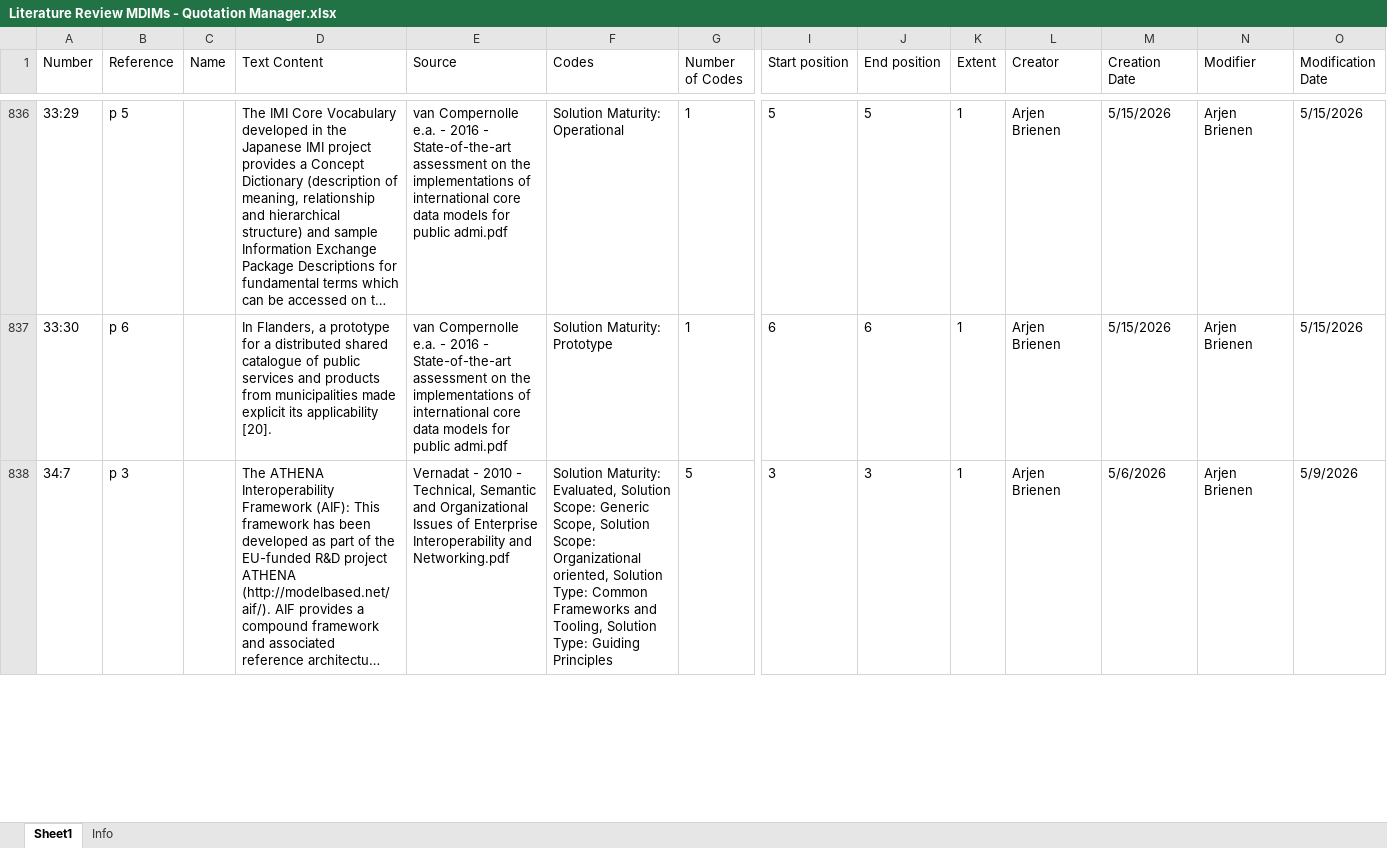
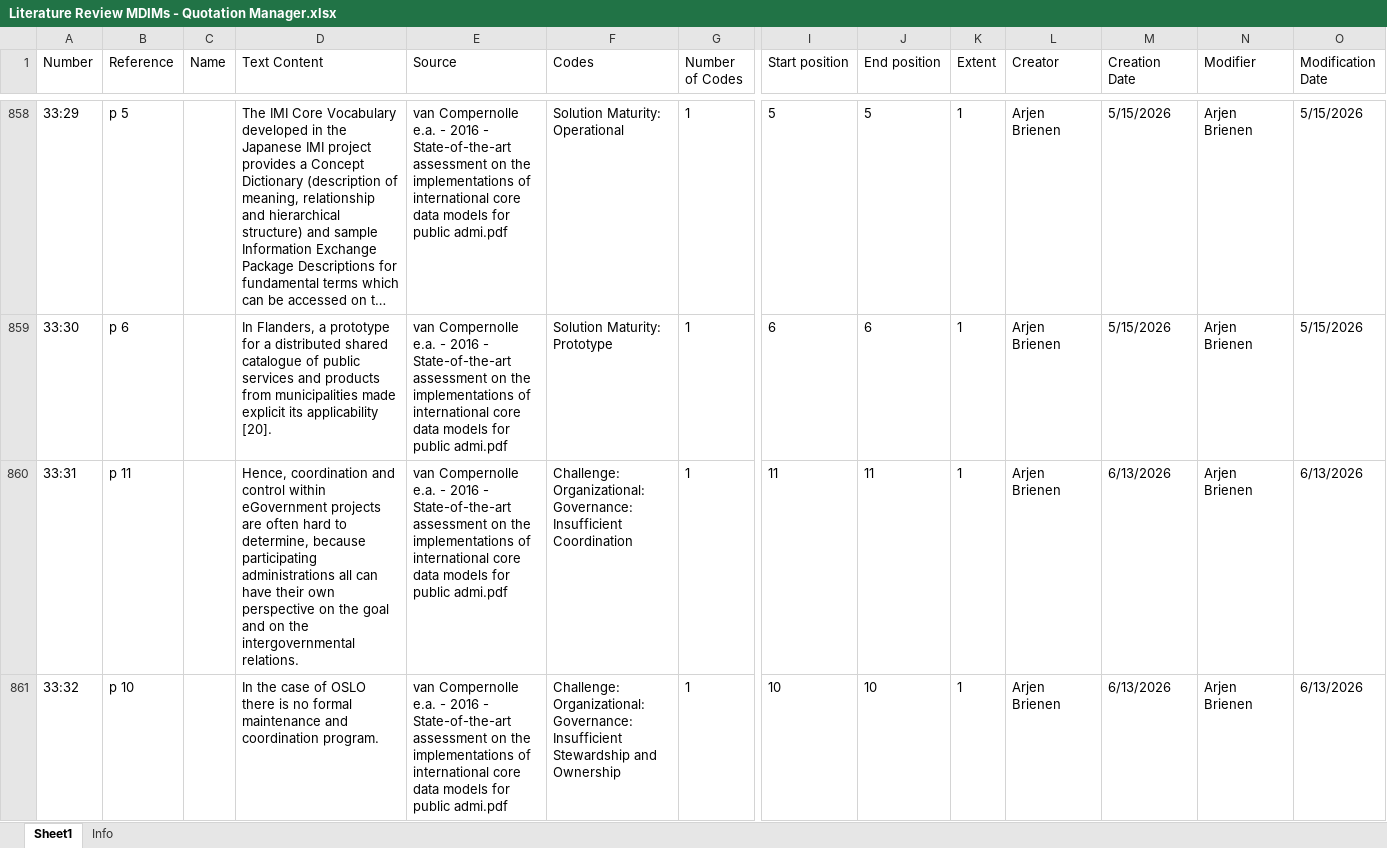
Before and after one commit to brienen/literatureReview, an Excel workbook: 05_coding/atlas/Literature Review MDIMs - Quotation Manager.xlsx, sheet Sheet1, drawn as a sheet; only a part is shown, gaps mark what is left out; the shorter side is filled out with more unchanged rows; long unchanged cells end in …; values as stored, in another font and other column widths than the file's, no borders; rows hold the shown columns only; the diff covers the shown part only; the diff names each change by its address in the sheet, - before the commit and + after, or states it on an @@ line.

```diff
--- a/05_coding/atlas/Literature Review MDIMs - Quotation Manager.xlsx (sheet Sheet1)
+++ b/05_coding/atlas/Literature Review MDIMs - Quotation Manager.xlsx (sheet Sheet1)
+row 860: 33:31 | p 11 |  | Hence, coordination and control within eGovernment projects are often hard to determine, because participating administrations all can have their own perspective on the goal and on the intergovernmental relations. | van Compernolle e.a. - 2016 - State-of-the-art assessment on the implementations of international core data models for public admi.pdf | Challenge: Organizational: Governance: Insufficient Coordination | 1 | 11 | 11 | 1 | Arjen Brienen | 6/13/2026 | Arjen Brienen | 6/13/2026
+row 861: 33:32 | p 10 |  | In the case of OSLO there is no formal maintenance and coordination program. | van Compernolle e.a. - 2016 - State-of-the-art assessment on the implementations of international core data models for public admi.pdf | Challenge: Organizational: Governance: Insufficient Stewardship and Ownership | 1 | 10 | 10 | 1 | Arjen Brienen | 6/13/2026 | Arjen Brienen | 6/13/2026
```
Also changed, not shown: 49 added rows, 9 removed rows and 217 edited cells elsewhere in this sheet, sheet Info, 7 other files.
